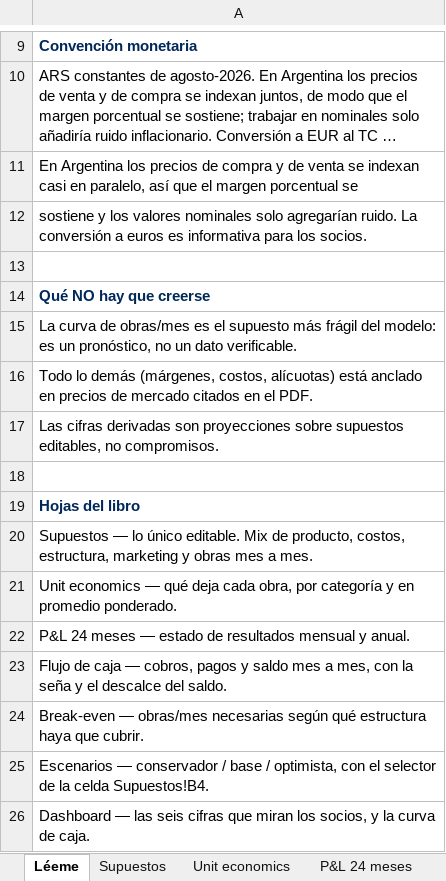
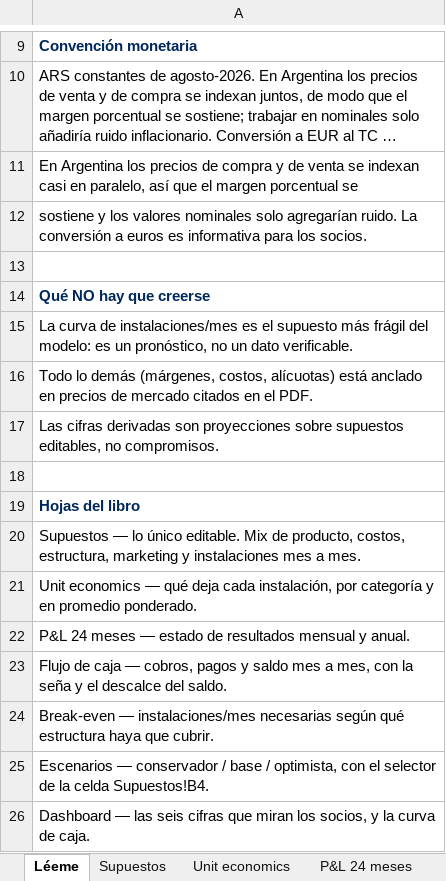
Before and after one commit to pisulapedro-lgtm/nodo-cb, an Excel workbook: dist/Modelo-Financiero-Clima-Baires-Argentina_v1.2.xlsx, sheet Léeme, drawn as a sheet; only a part is shown, gaps mark what is left out; long unchanged cells end in …; values as stored, in another font and other column widths than the file's, no borders; the diff names each change by its address in the sheet, - before the commit and + after, or states it on an @@ line.

```diff
--- a/dist/Modelo-Financiero-Clima-Baires-Argentina_v1.2.xlsx (sheet Léeme)
+++ b/dist/Modelo-Financiero-Clima-Baires-Argentina_v1.2.xlsx (sheet Léeme)
-A15: …curva de obras/mes es el…
+A15: …curva de instalaciones/mes es el…
-A20: …marketing y obras mes a…
+A20: …marketing y instalaciones mes a…
-A21: …deja cada obra, por categoría…
+A21: …deja cada instalación, por categoría…
-A24: Break-even — obras/mes necesarias según…
+A24: Break-even — instalaciones/mes necesarias según…
```
Also changed, not shown: sheet Unit economics, sheet Break-even, sheet Supuestos, sheet Verificación, sheet Dashboard, sheet P&L 24 meses, 1 more sheet, 26 other files.
